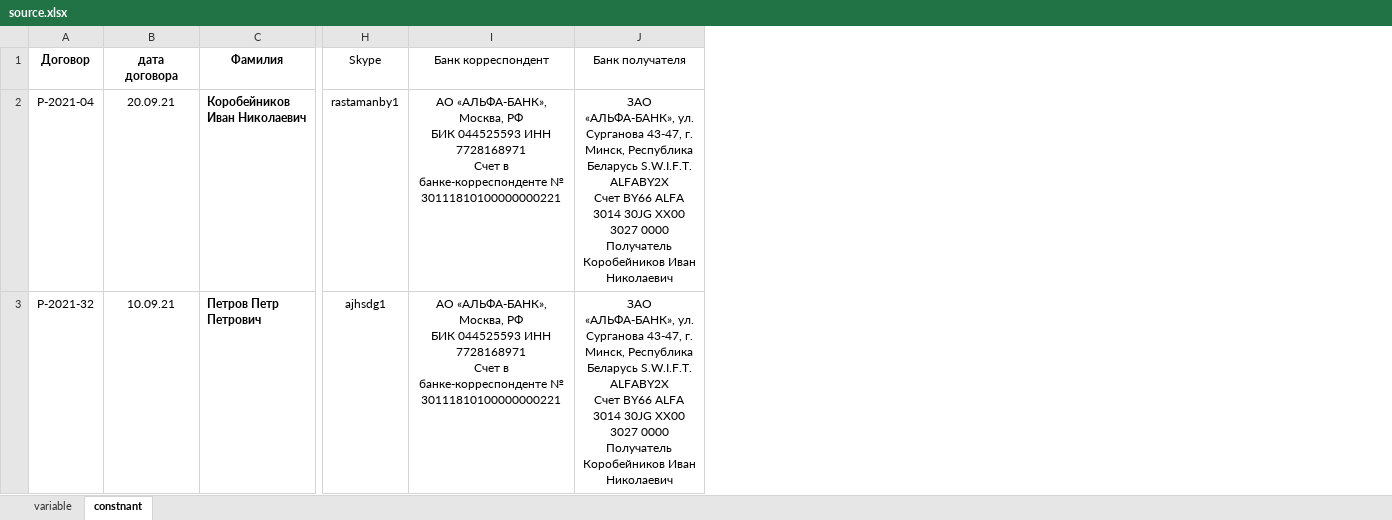
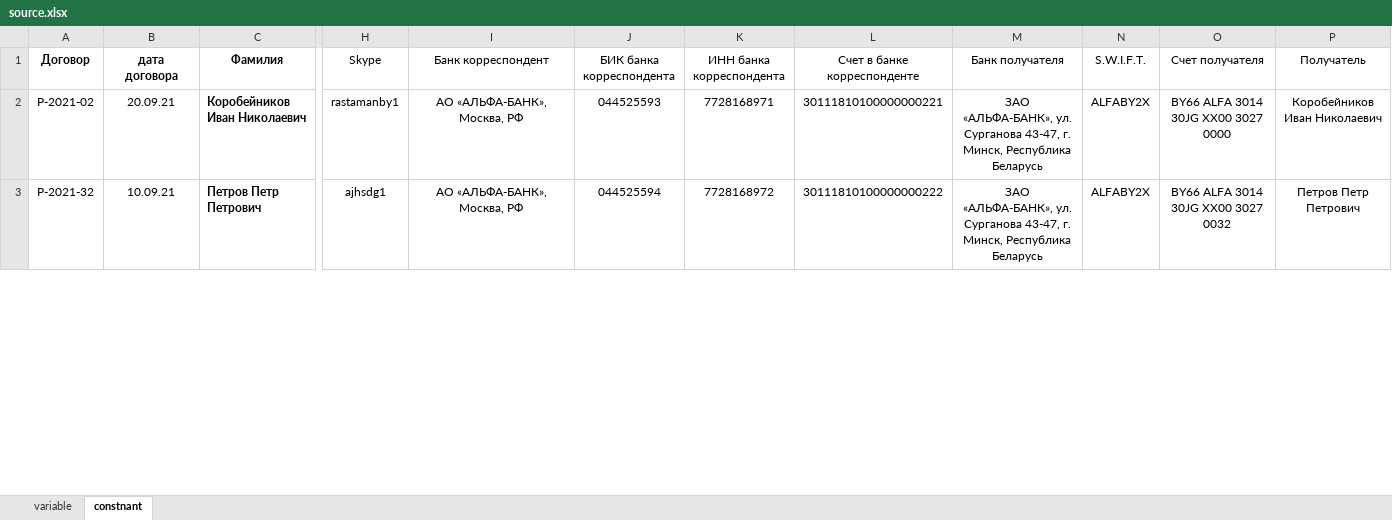
Before and after one commit to Clevertec-ru/doc.gen, an Excel workbook: assets/source.xlsx, sheet constnant, drawn as a sheet; only a part is shown, gaps mark what is left out; values as stored, in another font and other column widths than the file's, no borders; addresses are those after the commit; ↵ is a line break in a cell; the diff covers the shown part only; the diff names each change by its address in the sheet, - before the commit and + after, or states it on an @@ line.

```diff
--- a/assets/source.xlsx (sheet constnant)
+++ b/assets/source.xlsx (sheet constnant)
+column J (БИК банка корреспондента), rows 2-3: 044525593 | 044525594
+column K (ИНН банка корреспондента), rows 2-3: 7728168971 | 7728168972
+column L (Счет в банке корреспонденте), rows 2-3: 30111810100000000221 | 30111810100000000222
+column N (S.W.I.F.T.), rows 2-3: ALFABY2X | ALFABY2X
+column O (Счет получателя), rows 2-3: BY66 ALFA 3014 30JG XX00 3027 0000 | BY66 ALFA 3014 30JG XX00 3027 0032
+column P (Получатель), rows 2-3: Коробейников Иван Николаевич | Петров Петр Петрович
-A2 (Договор): Р-2021-04
+A2 (Договор): Р-2021-02
-I2:I3 (Банк корреспондент): …Москва, РФ ↵ БИК 044525593 ИНН 7728168971 ↵ Счет в банке-корреспонденте № 30111810100000000221
+I2:I3 (Банк корреспондент): …Москва, РФ
-M2:M3 (Банк получателя): …Республика Беларусь S.W.I.F.T. ALFABY2X ↵ Счет BY66 ALFA 3014 30JG XX00 3027 0000 ↵ Получатель Коробейников Иван Николаевич
+M2:M3 (Банк получателя): …Республика Беларусь
```
Also changed, not shown: 4 edited cells elsewhere in this sheet, sheet variable, 10 other files.
